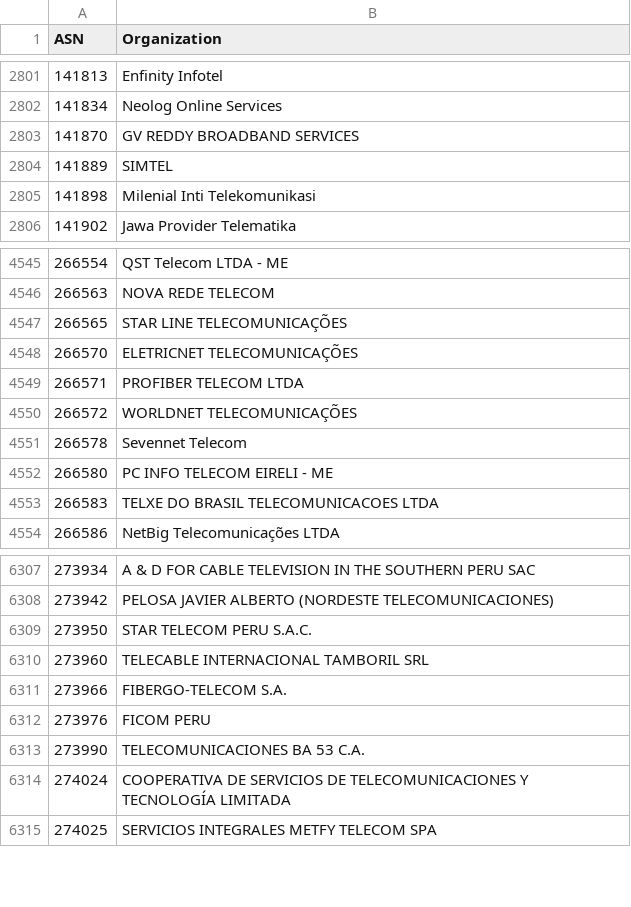
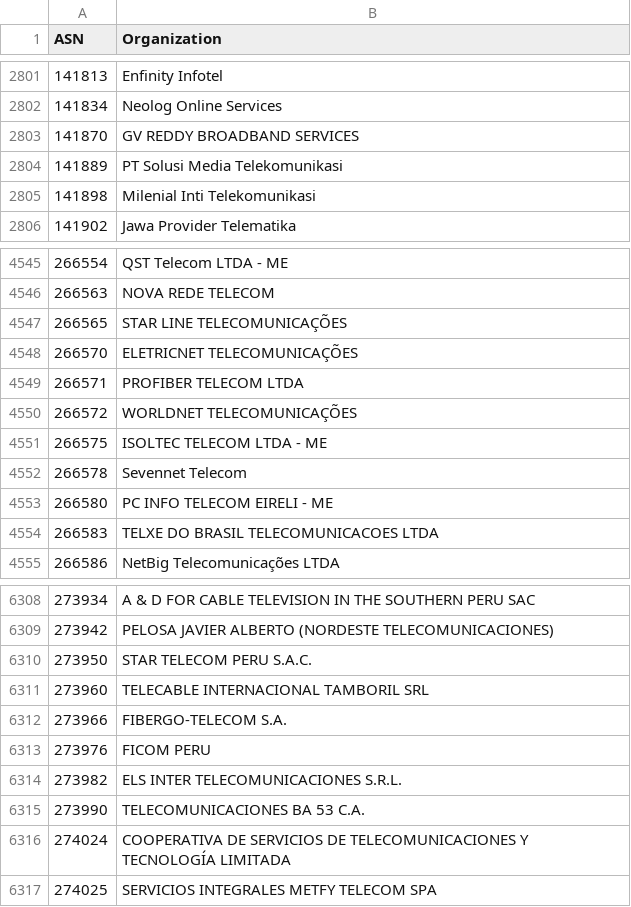
Before and after one commit to O-X-L/risk-db-lists, a CSV file: asn/kind_isp.csv, drawn as a sheet; only a part is shown, gaps mark what is left out.

Commit message:
List updates 2026-04-27

```diff
--- a/asn/kind_isp.csv
+++ b/asn/kind_isp.csv
@@ -2803,3 +2803,3 @@ ASN,Organization
 141870,GV REDDY BROADBAND SERVICES
-141889,SIMTEL
+141889,PT Solusi Media Telekomunikasi
 141898,Milenial Inti Telekomunikasi
@@ -4550,2 +4550,3 @@ ASN,Organization
 266572,WORLDNET TELECOMUNICAÇÕES
+266575,ISOLTEC TELECOM LTDA - ME
 266578,Sevennet Telecom
@@ -6312,2 +6313,3 @@ ASN,Organization
 273976,FICOM PERU
+273982,ELS INTER TELECOMUNICACIONES S.R.L.
 273990,TELECOMUNICACIONES BA 53 C.A.
```
Also changed, not shown: asn/kind_education.csv, asn/kind_hosting.csv, 33 other files.
